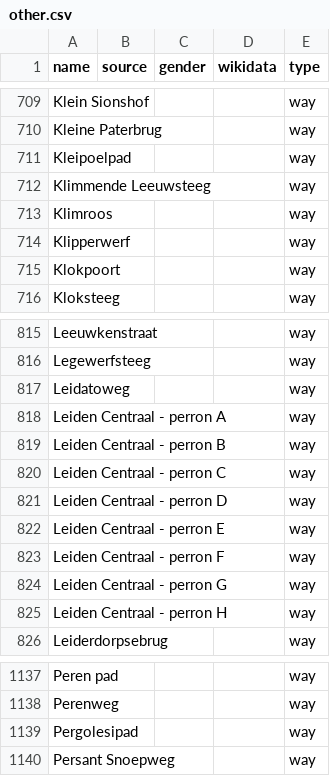
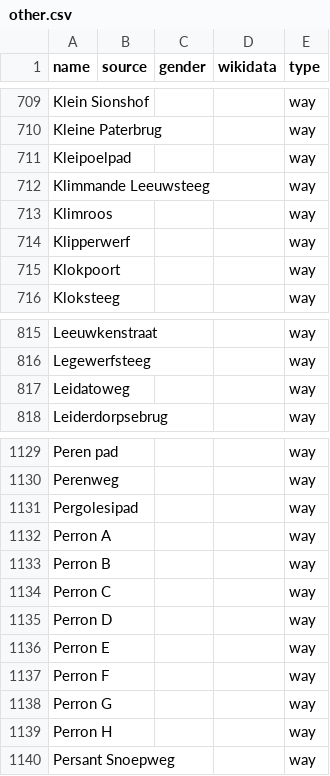
Before and after one commit to EqualStreetNames/equalstreetnames-leiden, a CSV file: data/other.csv, drawn as a sheet; only a part is shown, gaps mark what is left out; removed rows and columns are numbered as before the commit, all else as after; the diff names each change by its address in the sheet, - before the commit and + after, or states it on an @@ line.

```diff
--- a/data/other.csv
+++ b/data/other.csv
-A712 (name): Klimmende Leeuwsteeg
+A712 (name): Klimmande Leeuwsteeg
-row 818: Leiden Centraal - perron A |  |  |  | way
-row 819: Leiden Centraal - perron B |  |  |  | way
-row 820: Leiden Centraal - perron C |  |  |  | way
-row 821: Leiden Centraal - perron D |  |  |  | way
-row 822: Leiden Centraal - perron E |  |  |  | way
-row 823: Leiden Centraal - perron F |  |  |  | way
-row 824: Leiden Centraal - perron G |  |  |  | way
-row 825: Leiden Centraal - perron H |  |  |  | way
+row 1132: Perron A |  |  |  | way
+row 1133: Perron B |  |  |  | way
+row 1134: Perron C |  |  |  | way
+row 1135: Perron D |  |  |  | way
+row 1136: Perron E |  |  |  | way
+row 1137: Perron F |  |  |  | way
+row 1138: Perron G |  |  |  | way
+row 1139: Perron H |  |  |  | way
```
Also changed, not shown: 2 other files.
